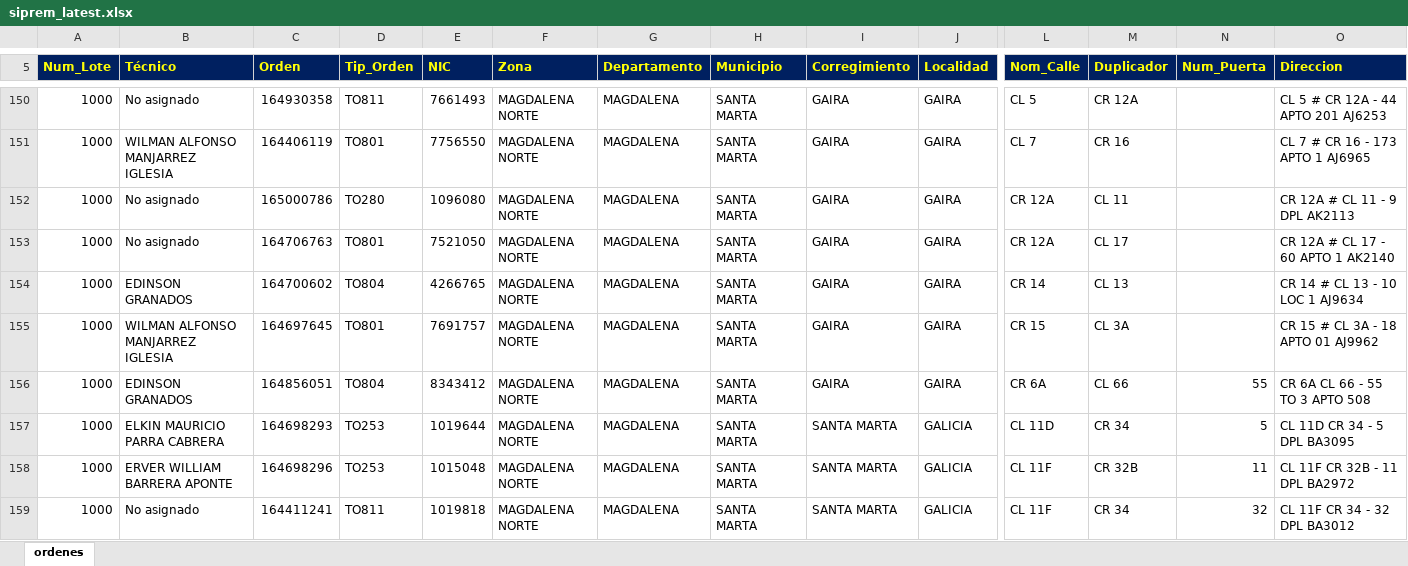
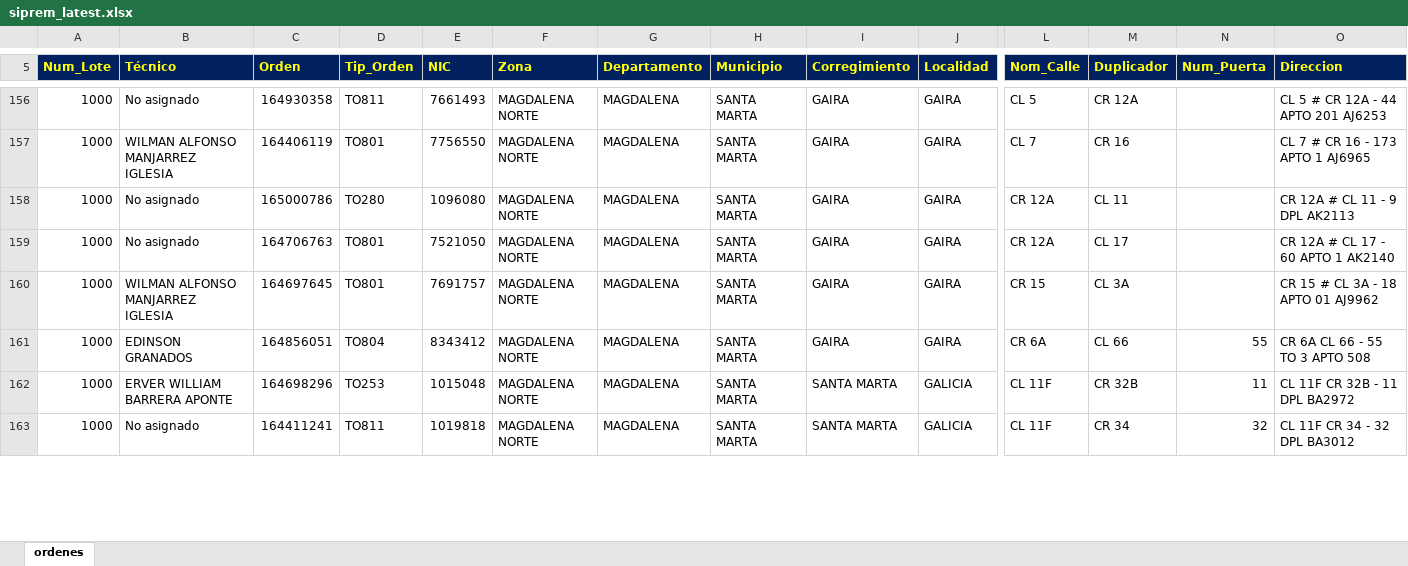
Before and after one commit to vikano27-debug/Dashboard_ING_VOA, an Excel workbook: siprem_latest.xlsx, sheet ordenes, drawn as a sheet; only a part is shown, gaps mark what is left out; values as stored, in another font and other column widths than the file's, no borders; removed rows and columns are numbered as before the commit, all else as after; rows hold the shown columns only; the diff covers the shown part only; the diff names each change by its address in the sheet, - before the commit and + after, or states it on an @@ line.

Commit message:
Actualizacion automatica SIPREM y Casuistica

```diff
--- a/siprem_latest.xlsx (sheet ordenes)
+++ b/siprem_latest.xlsx (sheet ordenes)
-row 154: 1000 | EDINSON GRANADOS | 164700602 | TO804 | 4266765 | MAGDALENA NORTE | MAGDALENA | SANTA MARTA | GAIRA | GAIRA | CR 14 | CL 13 |  | CR 14 # CL 13 - 10 LOC 1 AJ9634
-row 157: 1000 | ELKIN MAURICIO PARRA CABRERA | 164698293 | TO253 | 1019644 | MAGDALENA NORTE | MAGDALENA | SANTA MARTA | SANTA MARTA | GALICIA | CL 11D | CR 34 | 5 | CL 11D CR 34 - 5 DPL BA3095
```
Also changed, not shown: 22 added rows, 10 removed rows and 36 edited cells elsewhere in this sheet.
